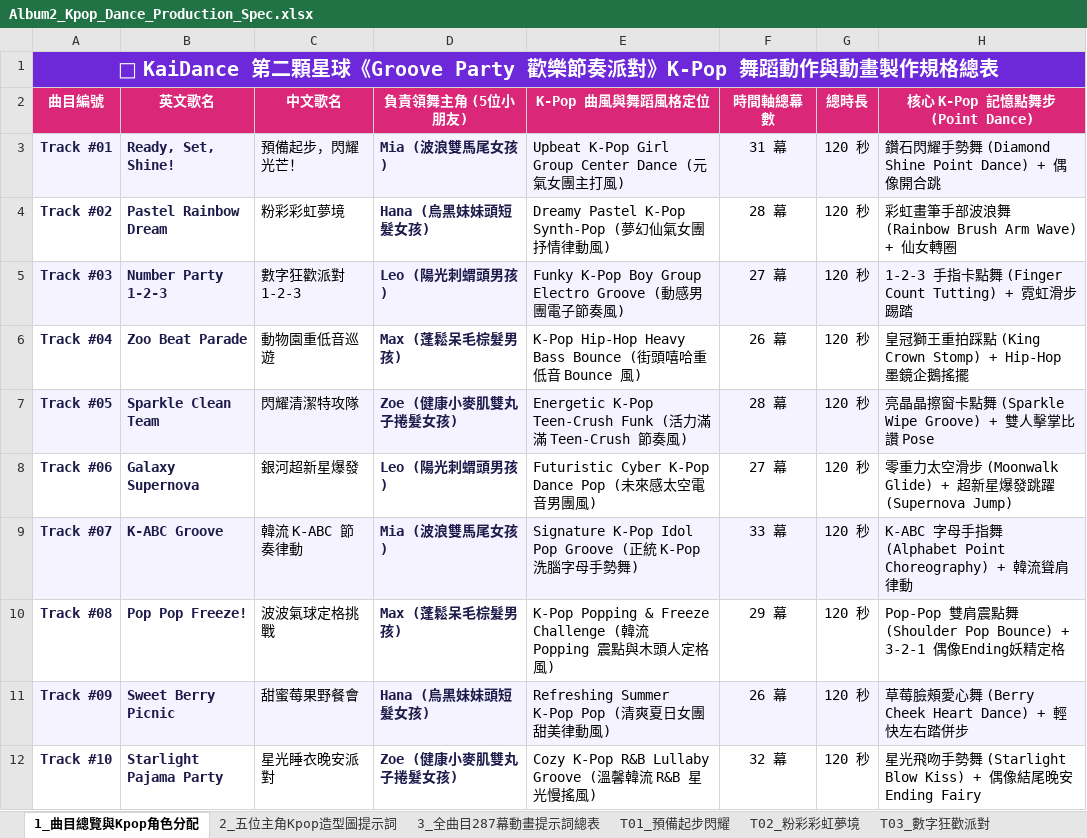
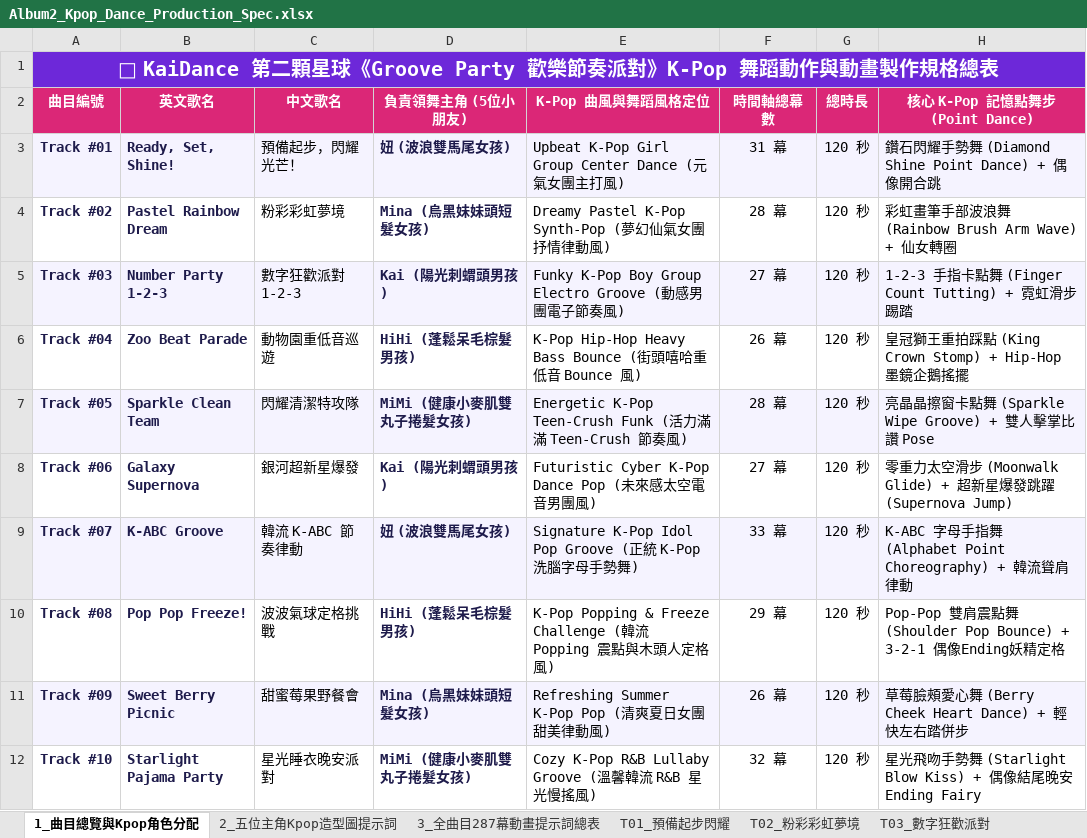
Before and after one commit to honga0812/KaiDance, an Excel workbook: docs/Album2_Kpop_Dance_Production_Spec.xlsx, sheet 1_曲目總覽與Kpop角色分配, drawn as a sheet; values as stored, in another font and other column widths than the file's, no borders; the diff names each change by its address in the sheet, - before the commit and + after, or states it on an @@ line.

Commit message:
feat(squad-3d-stage): frameless 3D space drag carousel, rename kids (Kai/妞/HiHi/Mina/MiMi) with updated voices, fix tablet fullscreen UI overlap & lock desktop single-song aspect ratio

```diff
--- a/docs/Album2_Kpop_Dance_Production_Spec.xlsx (sheet 1_曲目總覽與Kpop角色分配)
+++ b/docs/Album2_Kpop_Dance_Production_Spec.xlsx (sheet 1_曲目總覽與Kpop角色分配)
-D3 (負責領舞主角 (5位小朋友)): Mia (波浪雙馬尾女孩)
+D3 (負責領舞主角 (5位小朋友)): 妞 (波浪雙馬尾女孩)
-D4 (負責領舞主角 (5位小朋友)): Hana (烏黑妹妹頭短髮女孩)
+D4 (負責領舞主角 (5位小朋友)): Mina (烏黑妹妹頭短髮女孩)
-D5 (負責領舞主角 (5位小朋友)): Leo (陽光刺蝟頭男孩)
+D5 (負責領舞主角 (5位小朋友)): Kai (陽光刺蝟頭男孩)
-D6 (負責領舞主角 (5位小朋友)): Max (蓬鬆呆毛棕髮男孩)
+D6 (負責領舞主角 (5位小朋友)): HiHi (蓬鬆呆毛棕髮男孩)
-D7 (負責領舞主角 (5位小朋友)): Zoe (健康小麥肌雙丸子捲髮女孩)
+D7 (負責領舞主角 (5位小朋友)): MiMi (健康小麥肌雙丸子捲髮女孩)
-D8 (負責領舞主角 (5位小朋友)): Leo (陽光刺蝟頭男孩)
+D8 (負責領舞主角 (5位小朋友)): Kai (陽光刺蝟頭男孩)
-D9 (負責領舞主角 (5位小朋友)): Mia (波浪雙馬尾女孩)
+D9 (負責領舞主角 (5位小朋友)): 妞 (波浪雙馬尾女孩)
-D10 (負責領舞主角 (5位小朋友)): Max (蓬鬆呆毛棕髮男孩)
+D10 (負責領舞主角 (5位小朋友)): HiHi (蓬鬆呆毛棕髮男孩)
-D11 (負責領舞主角 (5位小朋友)): Hana (烏黑妹妹頭短髮女孩)
+D11 (負責領舞主角 (5位小朋友)): Mina (烏黑妹妹頭短髮女孩)
-D12 (負責領舞主角 (5位小朋友)): Zoe (健康小麥肌雙丸子捲髮女孩)
+D12 (負責領舞主角 (5位小朋友)): MiMi (健康小麥肌雙丸子捲髮女孩)
```
Also changed, not shown: sheet 3_全曲目287幕動畫提示詞總表, sheet T07_韓流K-AB, sheet T10_星光睡衣晚安, sheet T01_預備起步閃耀, sheet T08_波波氣球定格, sheet T02_粉彩彩虹夢境, 6 more sheets, Album2_Kpop_Dance_Production_Spec.xlsx, web_app/Album2_Kpop_Dance_Production_Spec.xlsx, 26 other files.
